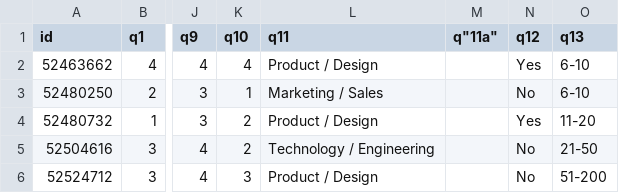
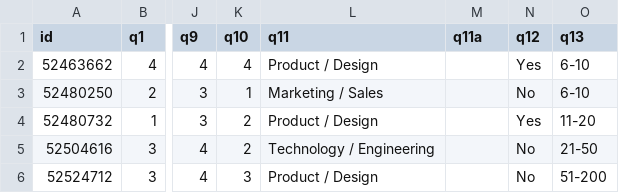
Before and after one commit to seanhelvey/SurveySays, a CSV file: 56_v2.csv, drawn as a sheet; only a part is shown, gaps mark what is left out; the diff names each change by its address in the sheet, - before the commit and + after, or states it on an @@ line.

```diff
--- a/56_v2.csv
+++ b/56_v2.csv
-M1: q"11a"
+M1: q11a
```
Also changed, not shown: 3 other files.
